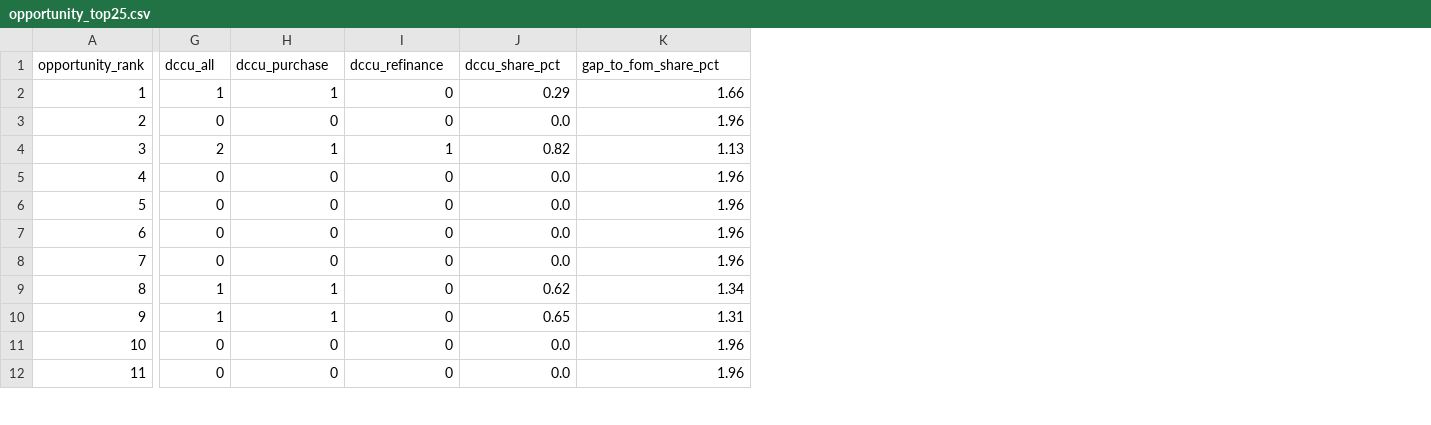
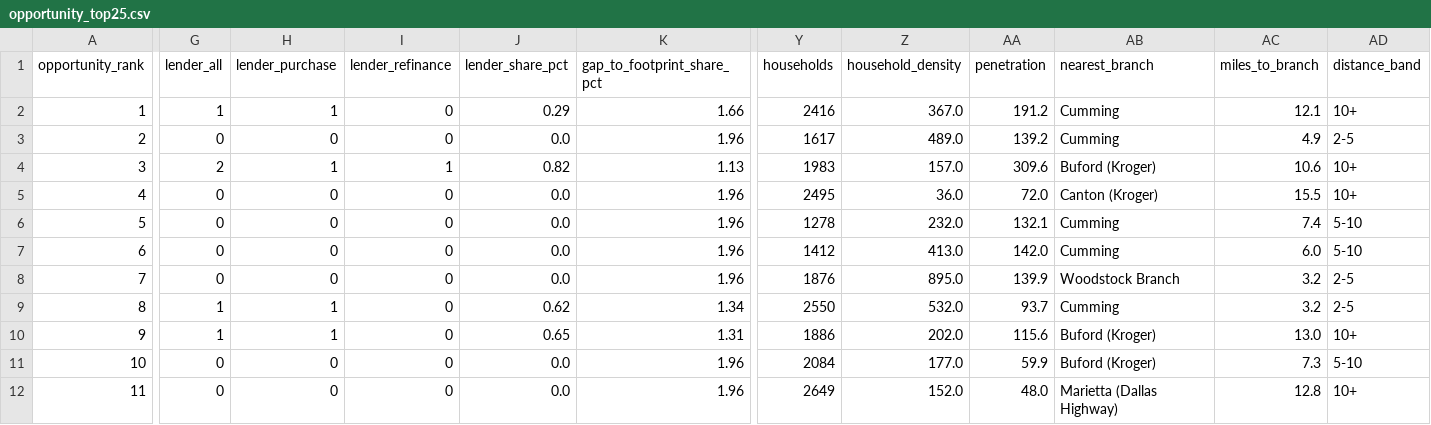
Before and after one commit to gabriel404-404/DCCU_lending_opps, a CSV file: outputs/opportunity_top25.csv, drawn as a sheet; only a part is shown, gaps mark what is left out; the diff names each change by its address in the sheet, - before the commit and + after, or states it on an @@ line.

```diff
--- a/outputs/opportunity_top25.csv
+++ b/outputs/opportunity_top25.csv
+column Y (households), rows 2-12: 2416 | 1617 | 1983 | 2495 | 1278 | 1412 | 1876 | 2550 | 1886 | 2084 | 2649
+column Z (household_density), rows 2-12: 367.0 | 489.0 | 157.0 | 36.0 | 232.0 | 413.0 | 895.0 | 532.0 | 202.0 | 177.0 | 152.0
+column AA (penetration), rows 2-12: 191.2 | 139.2 | 309.6 | 72.0 | 132.1 | 142.0 | 139.9 | 93.7 | 115.6 | 59.9 | 48.0
+column AB (nearest_branch), rows 2-12: Cumming | Cumming | Buford (Kroger) | Canton (Kroger) | Cumming | Cumming | Woodstock Branch | Cumming | Buford (Kroger) | Buford (Kroger) | Marietta (Dallas Highway)
+column AC (miles_to_branch), rows 2-12: 12.1 | 4.9 | 10.6 | 15.5 | 7.4 | 6.0 | 3.2 | 3.2 | 13.0 | 7.3 | 12.8
+column AD (distance_band), rows 2-12: 10+ | 2-5 | 10+ | 10+ | 5-10 | 5-10 | 2-5 | 2-5 | 10+ | 5-10 | 10+
-G1: dccu_all
+G1: lender_all
-H1: dccu_purchase
+H1: lender_purchase
-I1: dccu_refinance
+I1: lender_refinance
-J1: dccu_share_pct
+J1: lender_share_pct
-K1: gap_to_fom_share_pct
+K1: gap_to_footprint_share_pct
```
Also changed, not shown: 29 other files.
